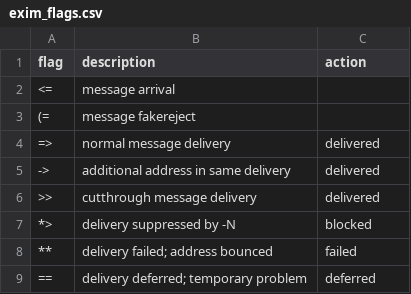
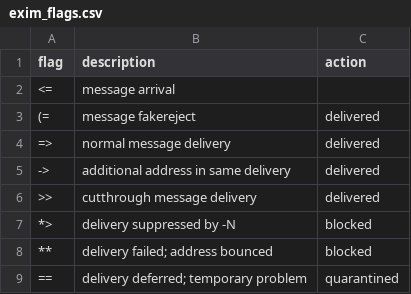
Before and after one commit to tmoser79/TA_exim, a CSV file: lookups/exim_flags.csv, drawn as a sheet.

```diff
--- a/lookups/exim_flags.csv
+++ b/lookups/exim_flags.csv
@@ -2,3 +2,3 @@ flag,description,action
 <=,message arrival,
-(=,message fakereject,
+(=,message fakereject,delivered
 =>,normal message delivery,delivered
@@ -7,3 +7,3 @@ flag,description,action
 *>,delivery suppressed by -N,blocked
-**,delivery failed; address bounced,failed
-==,delivery deferred; temporary problem,deferred
+**,delivery failed; address bounced,blocked
+==,delivery deferred; temporary problem,quarantined
```
Also changed, not shown: lookups/smtp_reply_codes.csv, 21 other files.
